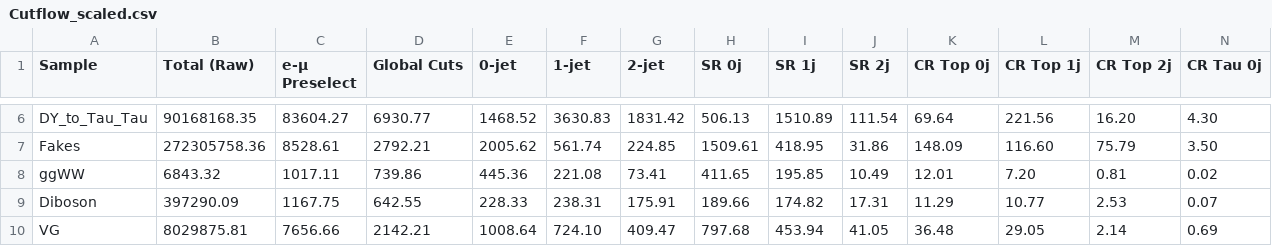
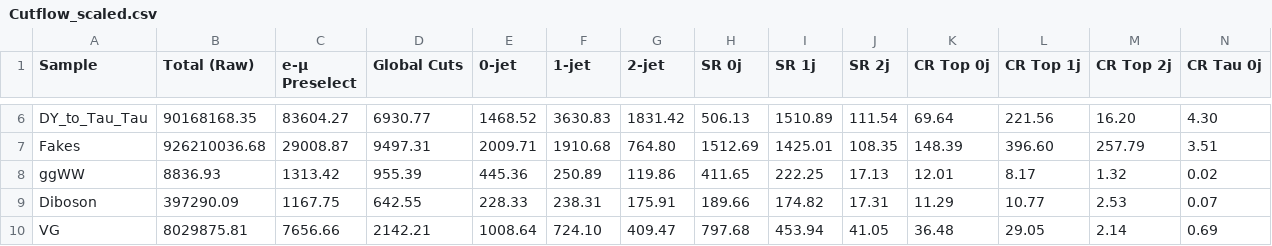
Before and after one commit to anujraghav252/H-to-WW-NanoAOD-analysis, a CSV file: notebooks/Outputs/Cutflow_scaled.csv, drawn as a sheet; only a part is shown, gaps mark what is left out; the diff covers the shown part only; the diff names each change by its address in the sheet, - before the commit and + after, or states it on an @@ line.

```diff
--- a/notebooks/Outputs/Cutflow_scaled.csv
+++ b/notebooks/Outputs/Cutflow_scaled.csv
-B7 (Total (Raw)): 272305758.36
+B7 (Total (Raw)): 926210036.68
-C7 (e-μ Preselect): 8528.61
+C7 (e-μ Preselect): 29008.87
-D7 (Global Cuts): 2792.21
+D7 (Global Cuts): 9497.31
-E7 (0-jet): 2005.62
+E7 (0-jet): 2009.71
-F7 (1-jet): 561.74
+F7 (1-jet): 1910.68
-G7 (2-jet): 224.85
+G7 (2-jet): 764.80
-H7 (SR 0j): 1509.61
+H7 (SR 0j): 1512.69
-I7 (SR 1j): 418.95
+I7 (SR 1j): 1425.01
-J7 (SR 2j): 31.86
+J7 (SR 2j): 108.35
-K7 (CR Top 0j): 148.09
+K7 (CR Top 0j): 148.39
-L7 (CR Top 1j): 116.60
+L7 (CR Top 1j): 396.60
-M7 (CR Top 2j): 75.79
+M7 (CR Top 2j): 257.79
-N7 (CR Tau 0j): 3.50
+N7 (CR Tau 0j): 3.51
-B8 (Total (Raw)): 6843.32
+B8 (Total (Raw)): 8836.93
-C8 (e-μ Preselect): 1017.11
+C8 (e-μ Preselect): 1313.42
-D8 (Global Cuts): 739.86
+D8 (Global Cuts): 955.39
-F8 (1-jet): 221.08
+F8 (1-jet): 250.89
-G8 (2-jet): 73.41
+G8 (2-jet): 119.86
-I8 (SR 1j): 195.85
+I8 (SR 1j): 222.25
-J8 (SR 2j): 10.49
+J8 (SR 2j): 17.13
-L8 (CR Top 1j): 7.20
+L8 (CR Top 1j): 8.17
-M8 (CR Top 2j): 0.81
+M8 (CR Top 2j): 1.32
```
Also changed, not shown: 38 edited cells elsewhere in this file, 37 other files.
